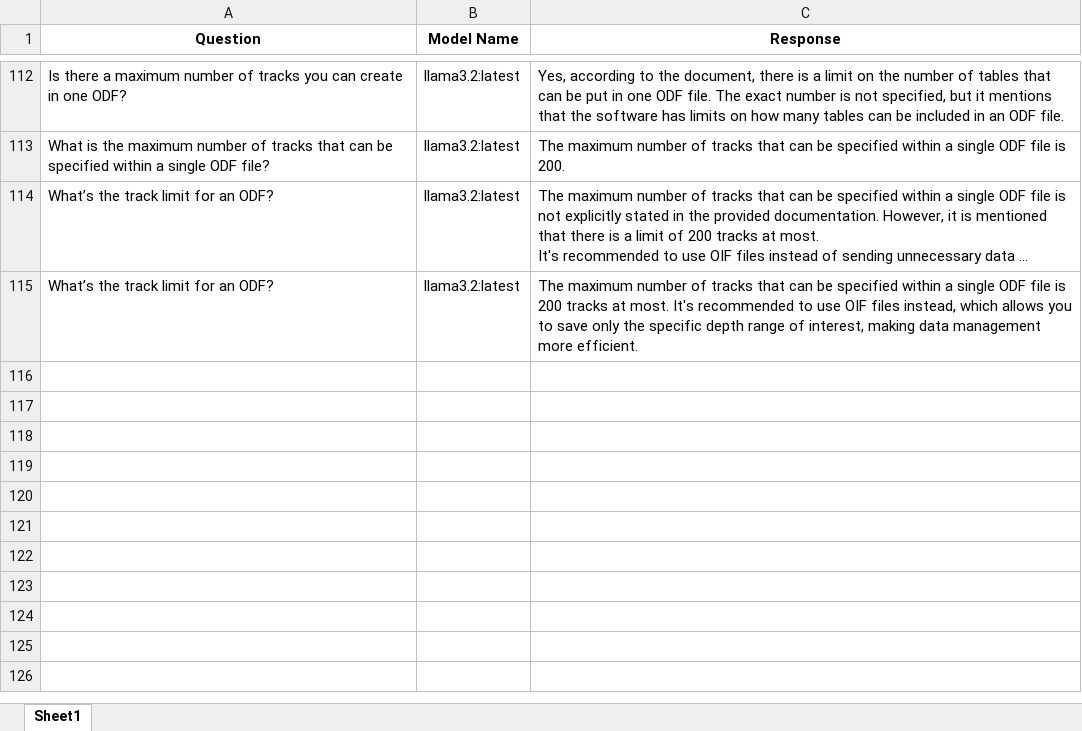
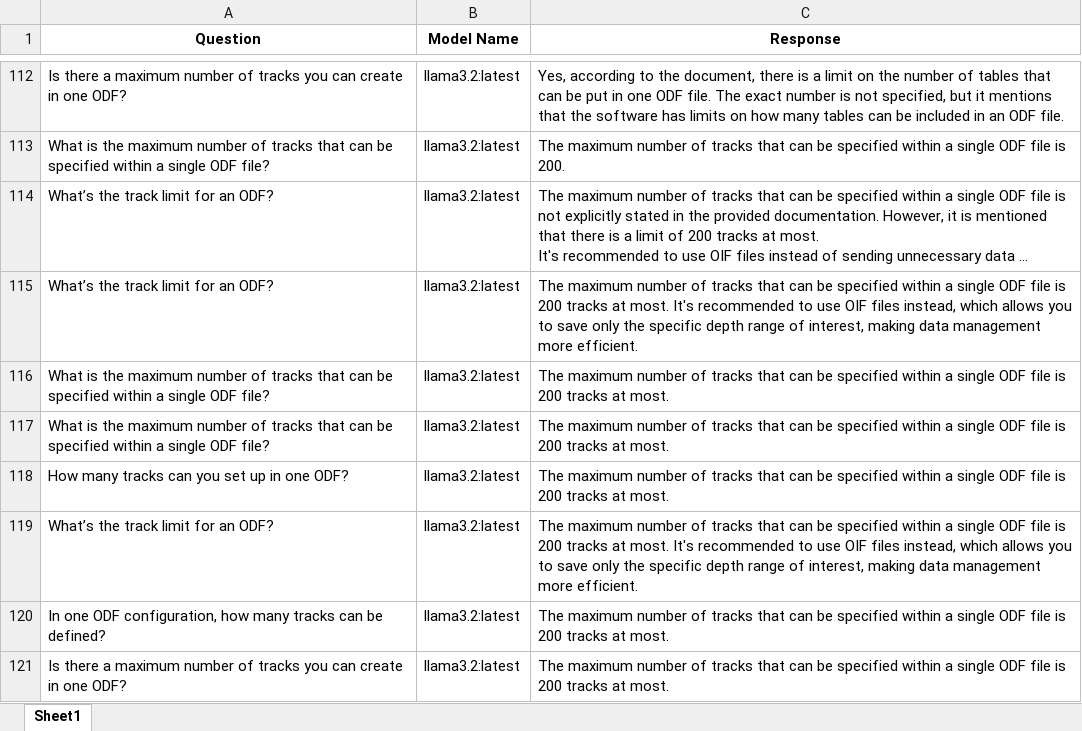
Before and after one commit to hlin-0420/GEO-bot-prototype, an Excel workbook: Data/query_responses.xlsx, sheet Sheet1, drawn as a sheet; only a part is shown, gaps mark what is left out; long unchanged cells end in …; values as stored, in another font and other column widths than the file's, no borders; the diff names each change by its address in the sheet, - before the commit and + after, or states it on an @@ line.

```diff
--- a/Data/query_responses.xlsx (sheet Sheet1)
+++ b/Data/query_responses.xlsx (sheet Sheet1)
+row 116: What is the maximum number of tracks that can be specified within a single ODF file? | llama3.2:latest | The maximum number of tracks that can be specified within a single ODF file is 200 tracks at most.
+row 117: What is the maximum number of tracks that can be specified within a single ODF file? | llama3.2:latest | The maximum number of tracks that can be specified within a single ODF file is 200 tracks at most.
+row 118: How many tracks can you set up in one ODF? | llama3.2:latest | The maximum number of tracks that can be specified within a single ODF file is 200 tracks at most.
+row 119: What’s the track limit for an ODF? | llama3.2:latest | The maximum number of tracks that can be specified within a single ODF file is 200 tracks at most. It's recommended to use OIF files instead, which allows you to save only the specific depth range of interest, making data management more efficient.
+row 120: In one ODF configuration, how many tracks can be defined? | llama3.2:latest | The maximum number of tracks that can be specified within a single ODF file is 200 tracks at most.
+row 121: Is there a maximum number of tracks you can create in one ODF? | llama3.2:latest | The maximum number of tracks that can be specified within a single ODF file is 200 tracks at most.
```
Also changed, not shown: 4 other files.
